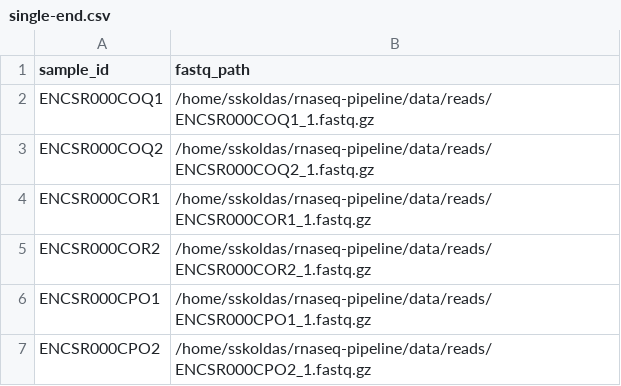
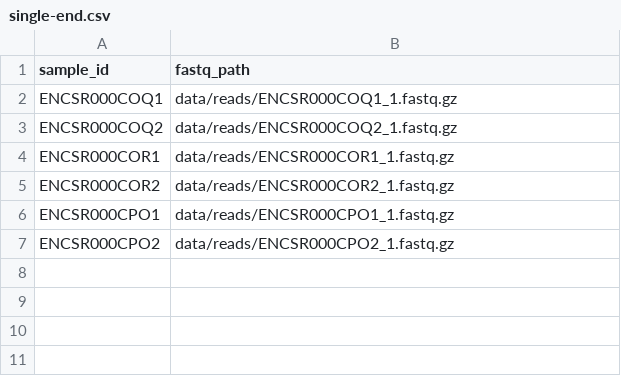
Before and after one commit to sskoldas/rnaseq-pipeline, a CSV file: data/single-end.csv, drawn as a sheet.

```diff
--- a/data/single-end.csv
+++ b/data/single-end.csv
@@ -1,7 +1,7 @@
 sample_id,fastq_path
-ENCSR000COQ1,/home/sskoldas/rnaseq-pipeline/data/reads/ENCSR000COQ1_1.fastq.gz
-ENCSR000COQ2,/home/sskoldas/rnaseq-pipeline/data/reads/ENCSR000COQ2_1.fastq.gz
-ENCSR000COR1,/home/sskoldas/rnaseq-pipeline/data/reads/ENCSR000COR1_1.fastq.gz
-ENCSR000COR2,/home/sskoldas/rnaseq-pipeline/data/reads/ENCSR000COR2_1.fastq.gz
-ENCSR000CPO1,/home/sskoldas/rnaseq-pipeline/data/reads/ENCSR000CPO1_1.fastq.gz
-ENCSR000CPO2,/home/sskoldas/rnaseq-pipeline/data/reads/ENCSR000CPO2_1.fastq.gz
+ENCSR000COQ1,data/reads/ENCSR000COQ1_1.fastq.gz
+ENCSR000COQ2,data/reads/ENCSR000COQ2_1.fastq.gz
+ENCSR000COR1,data/reads/ENCSR000COR1_1.fastq.gz
+ENCSR000COR2,data/reads/ENCSR000COR2_1.fastq.gz
+ENCSR000CPO1,data/reads/ENCSR000CPO1_1.fastq.gz
+ENCSR000CPO2,data/reads/ENCSR000CPO2_1.fastq.gz
```
Also changed, not shown: data/paired-end.csv.
